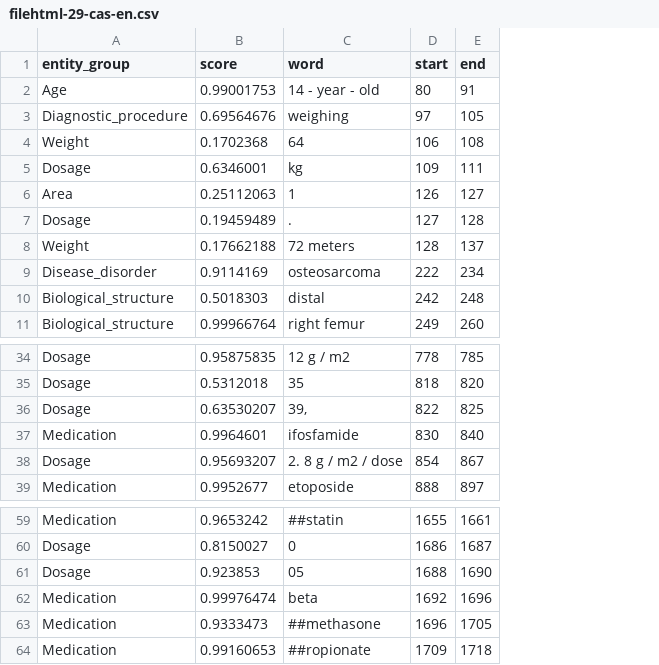
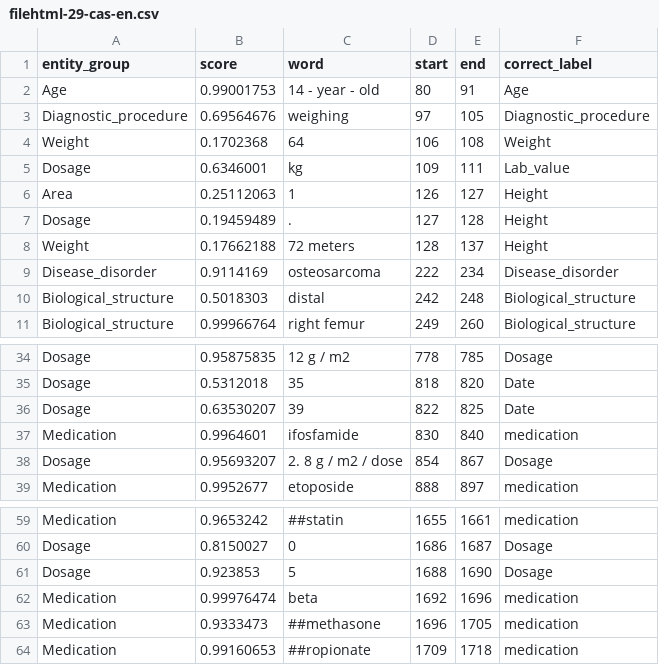
Before and after one commit to MichelMarieLamah13/BiomedicalAll, a CSV file: CORRECT/filehtml-29-cas-en.csv, drawn as a sheet; only a part is shown, gaps mark what is left out; the diff names each change by its address in the sheet, - before the commit and + after, or states it on an @@ line.

```diff
--- a/CORRECT/filehtml-29-cas-en.csv
+++ b/CORRECT/filehtml-29-cas-en.csv
+column F (correct_label), rows 2-11: Age | Diagnostic_procedure | Weight | Lab_value | Height | Height | Height | Disease_disorder | Biological_structure | Biological_structure; rows 34-39: Dosage | Date | Date | medication | Dosage | medication; rows 59-64: medication | Dosage | Dosage | medication | medication | medication
-C36 (word): 39,
+C36 (word): 39
-C61 (word): 05
+C61 (word): 5
```
Also changed, not shown: CORRECT/filehtml-1-cas-en.csv, CORRECT/filehtml-21-cas-en.csv, 6 other files.
